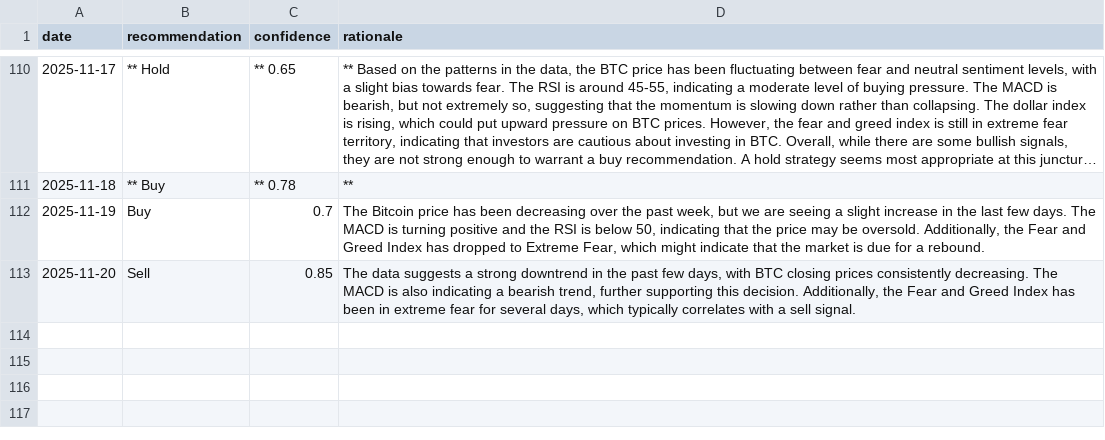
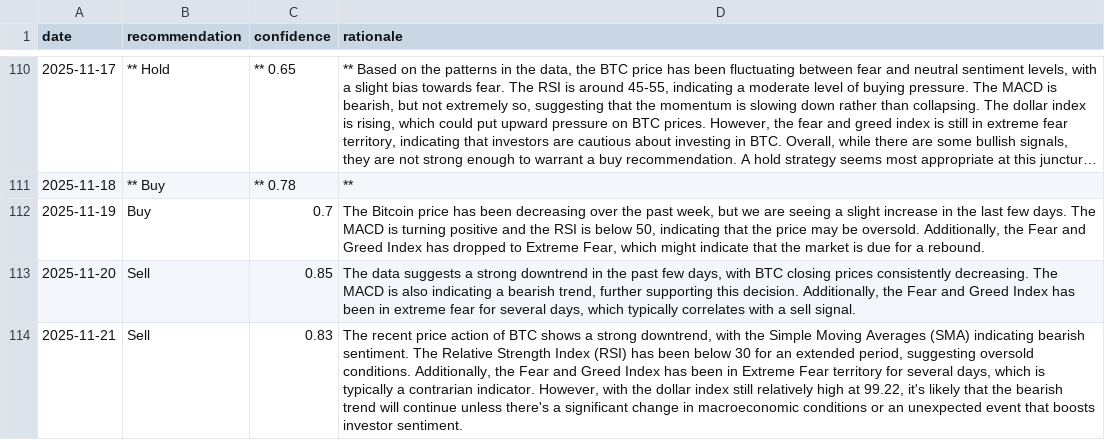
Before and after one commit to amrelsawalhi/DipSignal, a CSV file: data/llama_recommendations_btc.csv, drawn as a sheet; only a part is shown, gaps mark what is left out; long unchanged cells end in …; the diff names each change by its address in the sheet, - before the commit and + after, or states it on an @@ line.

```diff
--- a/data/llama_recommendations_btc.csv
+++ b/data/llama_recommendations_btc.csv
+row 114: 2025-11-21 | Sell | 0.83 | The recent price action of BTC shows a strong downtrend, with the Simple Moving Averages (SMA) indicating bearish sentiment. The Relative Strength Index (RSI) has been below 30 for an extended period, suggesting oversold conditions. Additionally, the Fear and Greed Index has been in Extreme Fear territory for several days, which is typically a contrarian indicator. However, with the dollar index still relatively high at 99.22, it's likely that the bearish trend will continue unless there's a significant change in macroeconomic conditions or an unexpected event that boosts investor sentiment.
```
Also changed, not shown: data/llama_recommendations_ada.csv, data/llama_recommendations_bnb.csv, 12 other files.
